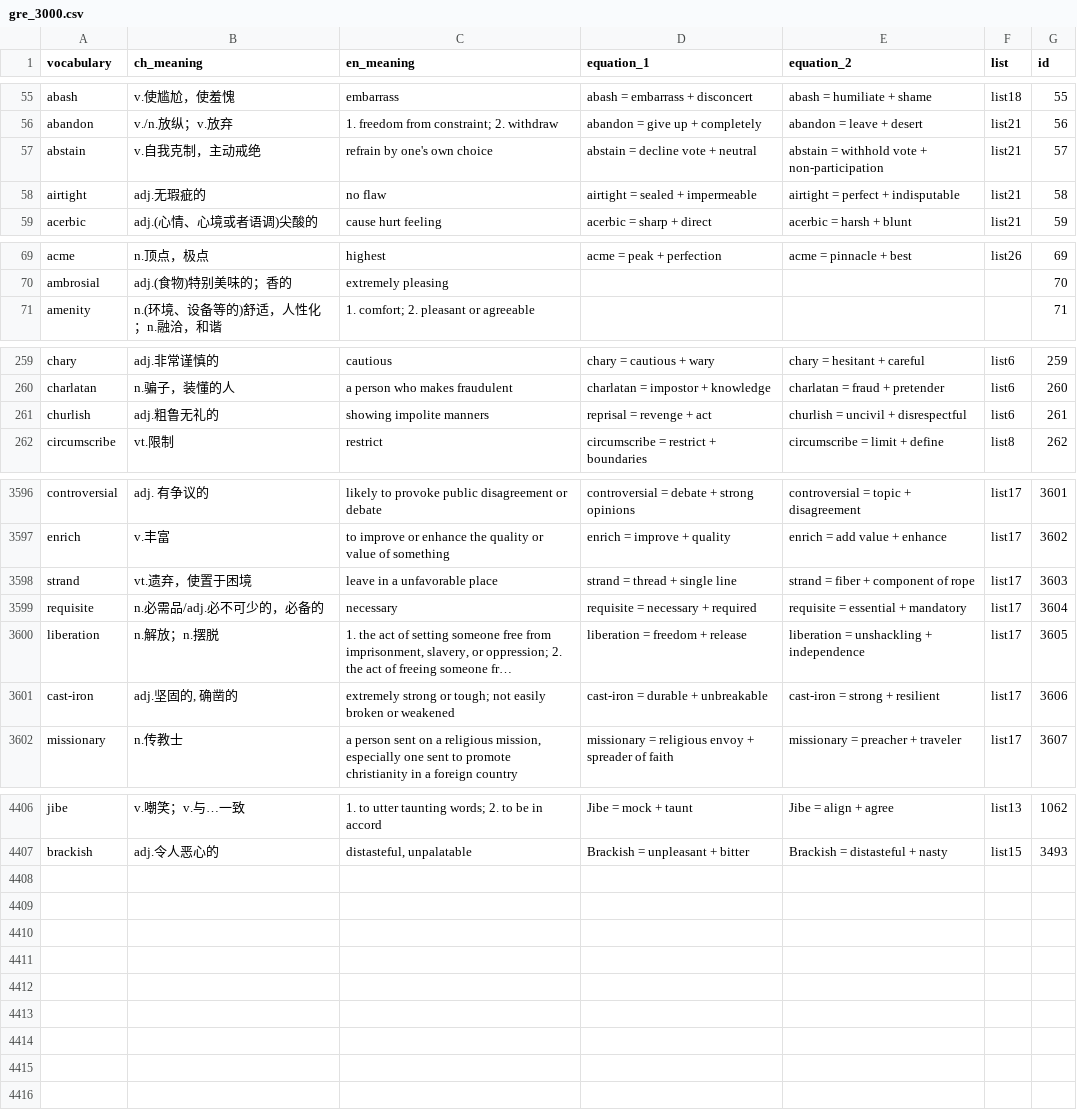
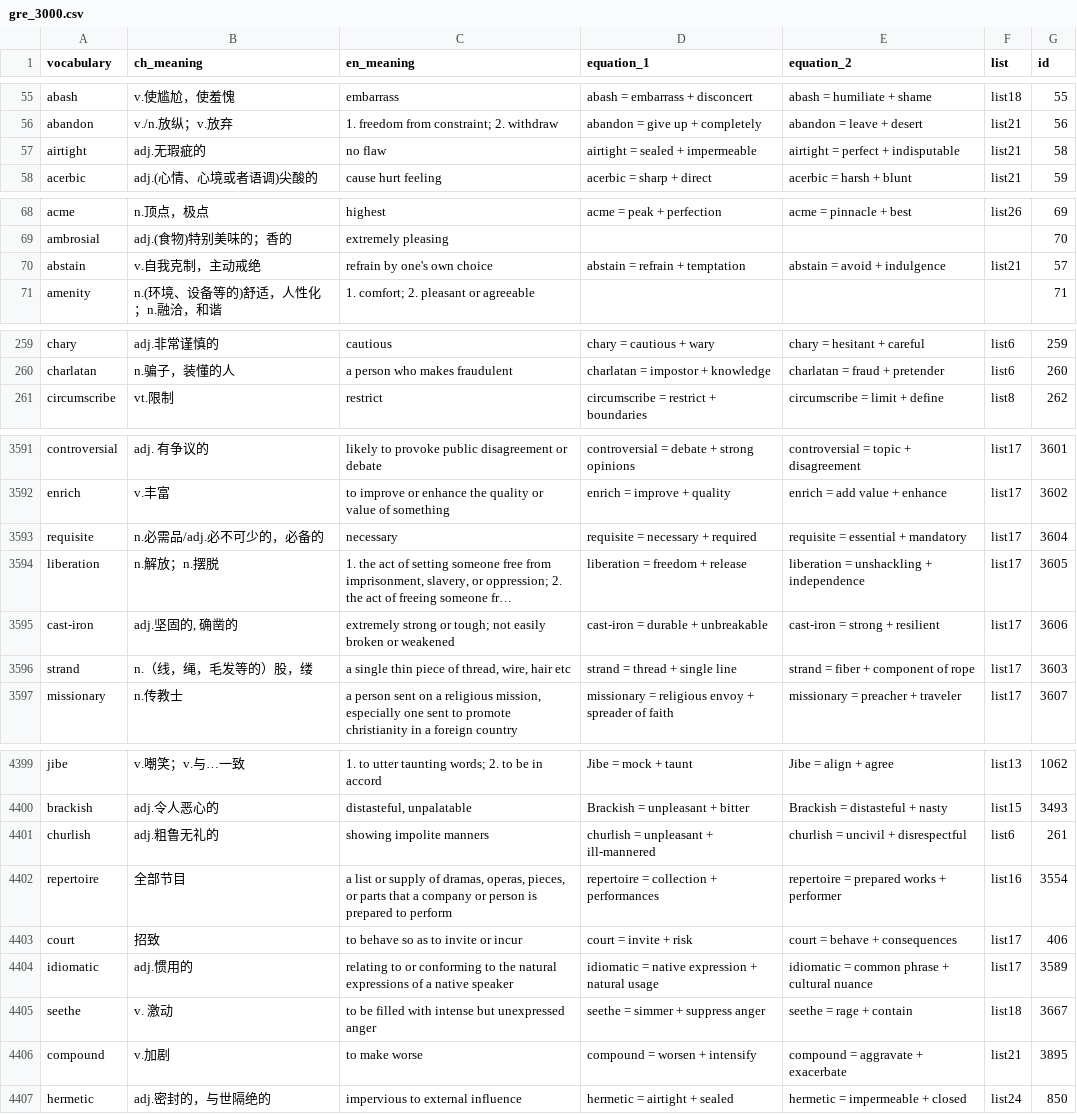
Before and after one commit to CodeBoyPhilo/VocabOverfit, a CSV file: streamlit/VocabOverfit/gre_3000.csv, drawn as a sheet; only a part is shown, gaps mark what is left out; long unchanged cells end in …; removed rows and columns are numbered as before the commit, all else as after; the diff covers the shown part only; the diff names each change by its address in the sheet, - before the commit and + after, or states it on an @@ line.

```diff
--- a/streamlit/VocabOverfit/gre_3000.csv
+++ b/streamlit/VocabOverfit/gre_3000.csv
-row 57: abstain | v.自我克制，主动戒绝 | refrain by one's own choice | abstain = decline vote + neutral | abstain = withhold vote + non-participation | list21 | 57
+row 70: abstain | v.自我克制，主动戒绝 | refrain by one's own choice | abstain = refrain + temptation | abstain = avoid + indulgence | list21 | 57
-row 261: churlish | adj.粗鲁无礼的 | showing impolite manners | reprisal = revenge + act | churlish = uncivil + disrespectful | list6 | 261
-row 3598: strand | vt.遗弃，使置于困境 | leave in a unfavorable place | strand = thread + single line | strand = fiber + component of rope | list17 | 3603
+row 3596: strand | n.（线，绳，毛发等的）股，缕 | a single thin piece of thread, wire, hair etc | strand = thread + single line | strand = fiber + component of rope | list17 | 3603
+row 4401: churlish | adj.粗鲁无礼的 | showing impolite manners | churlish = unpleasant + ill-mannered | churlish = uncivil + disrespectful | list6 | 261
+row 4402: repertoire | 全部节目 | a list or supply of dramas, operas, pieces, or parts that a company or person is prepared to perform | repertoire = collection + performances | repertoire = prepared works + performer | list16 | 3554
+row 4403: court | 招致 | to behave so as to invite or incur | court = invite + risk | court = behave + consequences | list17 | 406
+row 4404: idiomatic | adj.惯用的 | relating to or conforming to the natural expressions of a native speaker | idiomatic = native expression + natural usage | idiomatic = common phrase + cultural nuance | list17 | 3589
+row 4405: seethe | v. 激动 | to be filled with intense but unexpressed anger | seethe = simmer + suppress anger | seethe = rage + contain | list18 | 3667
+row 4406: compound | v.加剧 | to make worse | compound = worsen + intensify | compound = aggravate + exacerbate | list21 | 3895
+row 4407: hermetic | adj.密封的，与世隔绝的 | impervious to external influence | hermetic = airtight + sealed | hermetic = impermeable + closed | list24 | 850
```
Also changed, not shown: 6 removed rows elsewhere in this file, 2 other files.
